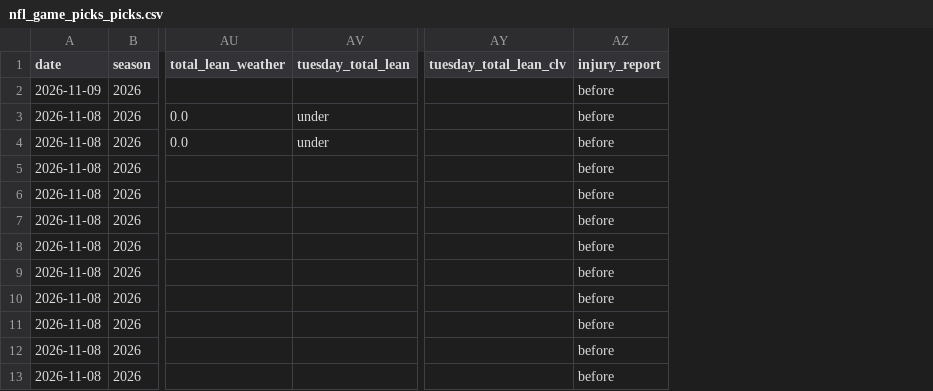
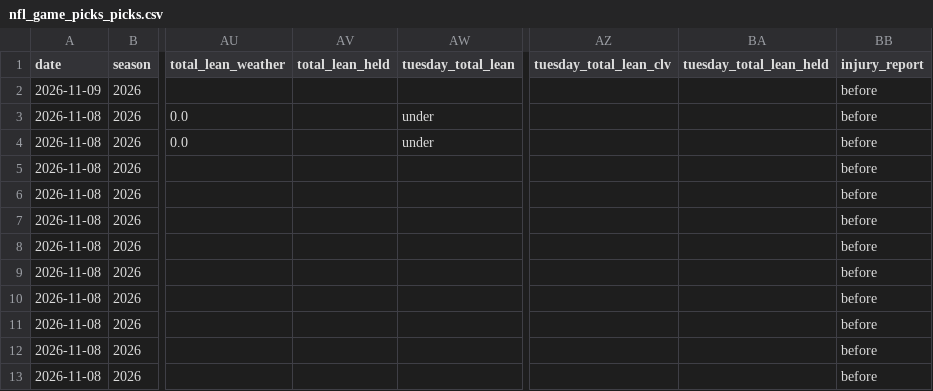
Before and after one commit to JMerchen/mlb_metrics, a CSV file: docs/data/nfl_game_picks_picks.csv, drawn as a sheet; only a part is shown, gaps mark what is left out; the diff names each change by its address in the sheet, - before the commit and + after, or states it on an @@ line.

```diff
--- a/docs/data/nfl_game_picks_picks.csv
+++ b/docs/data/nfl_game_picks_picks.csv
+column AV (total_lean_held), empty
+column BA (tuesday_total_lean_held), empty
```
Also changed, not shown: 11 other files.
